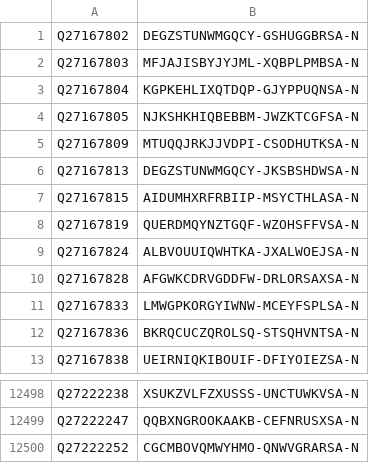
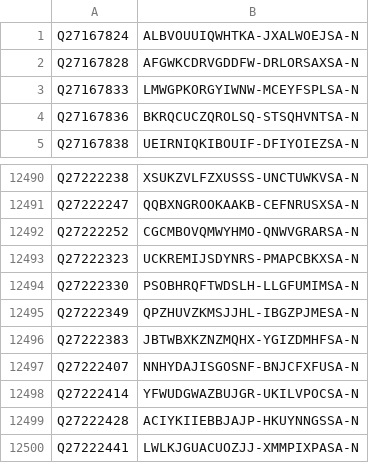
Before and after one commit to egonw/wikidata-chemistry, a TSV file: inchikeys/inchikeys_002.tsv, drawn as a sheet; only a part is shown, gaps mark what is left out.

```diff
--- a/inchikeys/inchikeys_002.tsv
+++ b/inchikeys/inchikeys_002.tsv
@@ -1,9 +1 @@
-Q27167802	DEGZSTUNWMGQCY-GSHUGGBRSA-N
-Q27167803	MFJAJISBYJYJML-XQBPLPMBSA-N
-Q27167804	KGPKEHLIXQTDQP-GJYPPUQNSA-N
-Q27167805	NJKSHKHIQBEBBM-JWZKTCGFSA-N
-Q27167809	MTUQQJRKJJVDPI-CSODHUTKSA-N
-Q27167813	DEGZSTUNWMGQCY-JKSBSHDWSA-N
-Q27167815	AIDUMHXRFRBIIP-MSYCTHLASA-N
-Q27167819	QUERDMQYNZTGQF-WZOHSFFVSA-N
 Q27167824	ALBVOUUIQWHTKA-JXALWOEJSA-N
@@ -12500 +12492,9 @@ Q27222247	QQBXNGROOKAAKB-CEFNRUSXSA-N
 Q27222252	CGCMBOVQMWYHMO-QNWVGRARSA-N
+Q27222323	UCKREMIJSDYNRS-PMAPCBKXSA-N
+Q27222330	PSOBHRQFTWDSLH-LLGFUMIMSA-N
+Q27222349	QPZHUVZKMSJJHL-IBGZPJMESA-N
+Q27222383	JBTWBXKZNZMQHX-YGIZDMHFSA-N
+Q27222407	NNHYDAJISGOSNF-BNJCFXFUSA-N
+Q27222414	YFWUDGWAZBUJGR-UKILVPOCSA-N
+Q27222428	ACIYKIIEBBJAJP-HKUYNNGSSA-N
+Q27222441	LWLKJGUACUOZJJ-XMMPIXPASA-N
```
Also changed, not shown: inchikeys/inchikeys_000.tsv, inchikeys/inchikeys_001.tsv, 34 other files.
